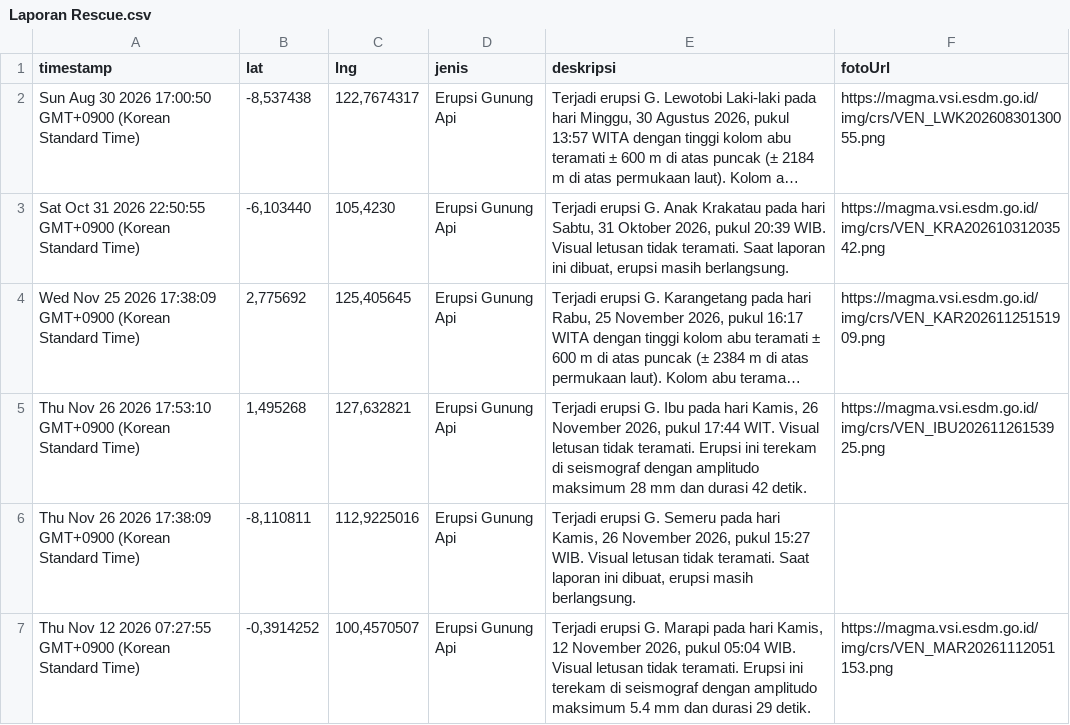
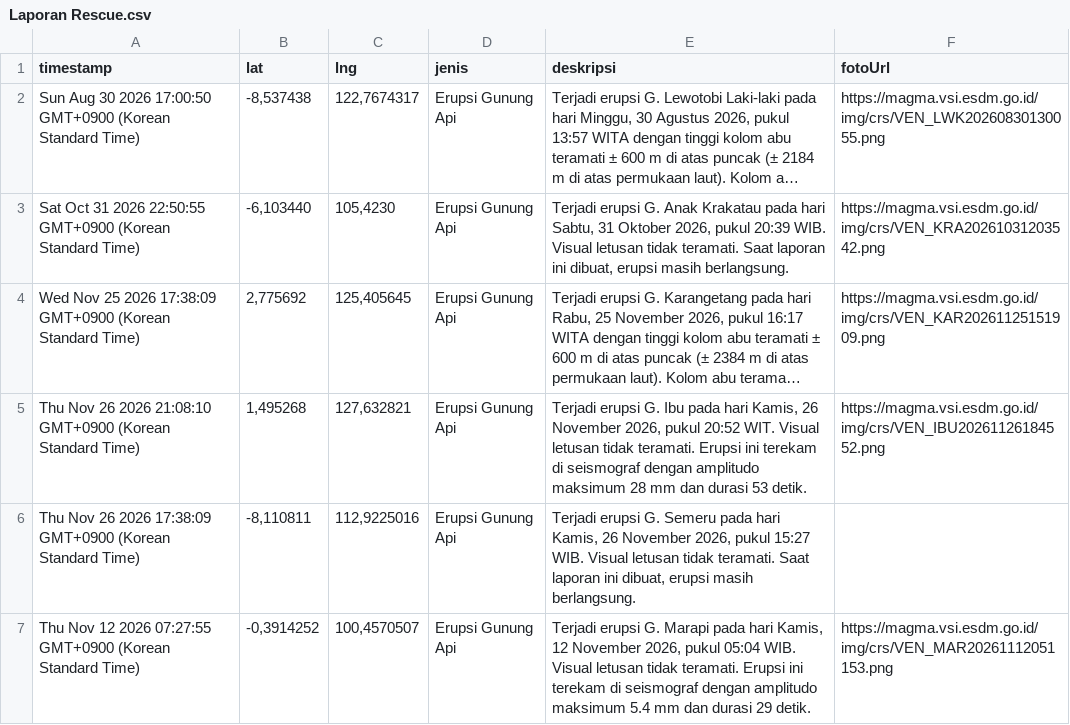
Before and after one commit to gpmlabuangnamrole-cell/Rescue, a CSV file: Laporan Rescue.csv, drawn as a sheet; only a part is shown; long unchanged cells end in …; the diff names each change by its address in the sheet, - before the commit and + after, or states it on an @@ line.

Commit message:
Update Laporan Rescue otomatis dari Google Sheet

```diff
--- a/Laporan Rescue.csv
+++ b/Laporan Rescue.csv
-A5 (timestamp): …26 2026 17:53:10 GMT+0900 (Korean…
+A5 (timestamp): …26 2026 21:08:10 GMT+0900 (Korean…
-E5 (deskripsi): …2026, pukul 17:44 WIT. Visual letusan tidak teramati. Erupsi ini terekam di seismograf dengan amplitudo maksimum 28 mm dan durasi 42 detik.
+E5 (deskripsi): …2026, pukul 20:52 WIT. Visual letusan tidak teramati. Erupsi ini terekam di seismograf dengan amplitudo maksimum 28 mm dan durasi 53 detik.
-F5 (fotoUrl): https://magma.vsi.esdm.go.id/img/crs/VEN_IBU20261126153925.png
+F5 (fotoUrl): https://magma.vsi.esdm.go.id/img/crs/VEN_IBU20261126184552.png
```
